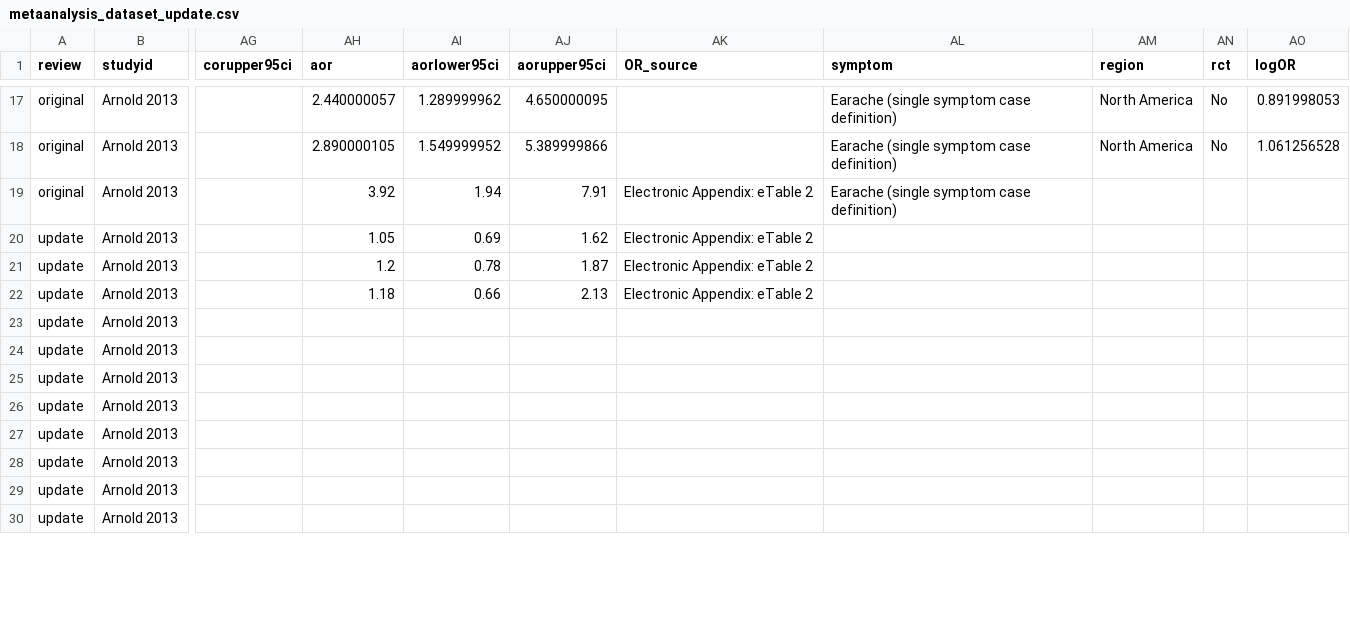
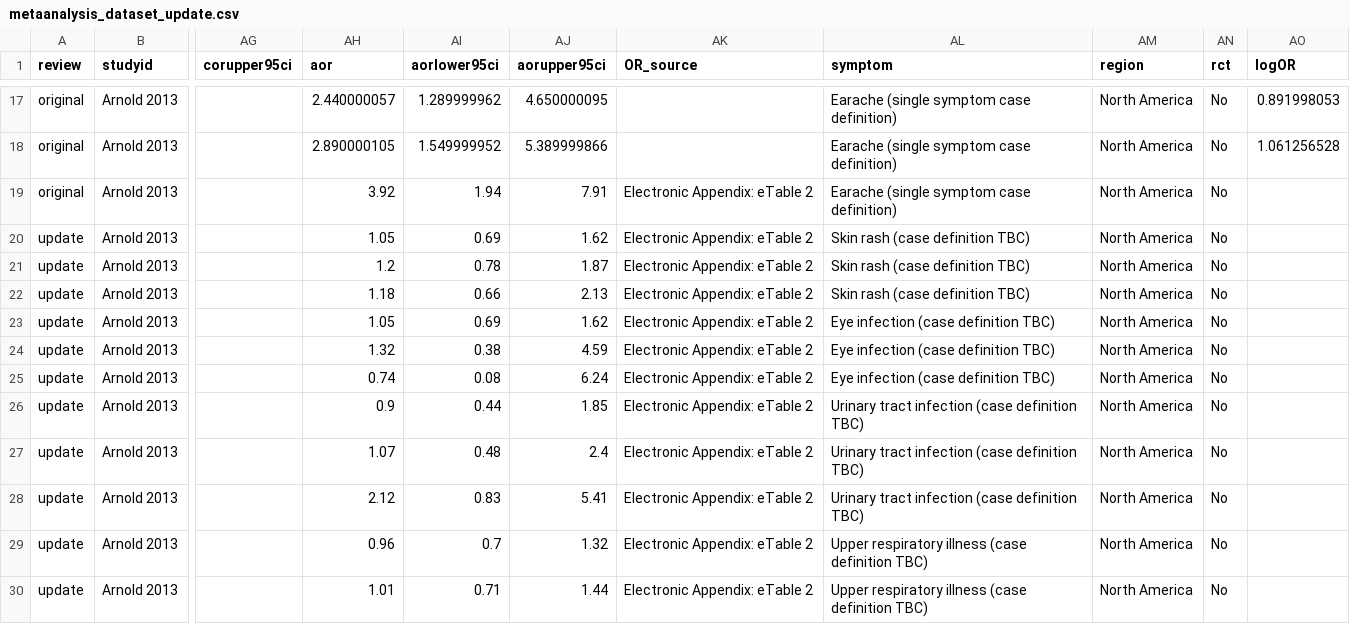
Before and after one commit to befriendabacterium/leonardetal2018SRMAupdate_review, a CSV file: data/metaanalysis_dataset_update.csv, drawn as a sheet; only a part is shown, gaps mark what is left out; the diff covers the shown part only; the diff names each change by its address in the sheet, - before the commit and + after, or states it on an @@ line.

Commit message:
Extract ORs for additional symptom categories (Arnold 2013)

```diff
--- a/data/metaanalysis_dataset_update.csv
+++ b/data/metaanalysis_dataset_update.csv
-AM19:AM30 (region): (empty)
+AM19:AM30 (region): North America
-AN19:AN30 (rct): (empty)
+AN19:AN30 (rct): No
-AL20:AL22 (symptom): (empty)
+AL20:AL22 (symptom): Skin rash (case definition TBC)
-AH23 (aor): (empty)
+AH23 (aor): 1.05
-AI23 (aorlower95ci): (empty)
+AI23 (aorlower95ci): 0.69
-AJ23 (aorupper95ci): (empty)
+AJ23 (aorupper95ci): 1.62
-AK23:AK30 (OR_source): (empty)
+AK23:AK30 (OR_source): Electronic Appendix: eTable 2
-AL23:AL25 (symptom): (empty)
+AL23:AL25 (symptom): Eye infection (case definition TBC)
-AH24 (aor): (empty)
+AH24 (aor): 1.32
-AI24 (aorlower95ci): (empty)
+AI24 (aorlower95ci): 0.38
-AJ24 (aorupper95ci): (empty)
+AJ24 (aorupper95ci): 4.59
-AH25 (aor): (empty)
+AH25 (aor): 0.74
-AI25 (aorlower95ci): (empty)
+AI25 (aorlower95ci): 0.08
-AJ25 (aorupper95ci): (empty)
+AJ25 (aorupper95ci): 6.24
-AH26 (aor): (empty)
+AH26 (aor): 0.9
-AI26 (aorlower95ci): (empty)
+AI26 (aorlower95ci): 0.44
-AJ26 (aorupper95ci): (empty)
+AJ26 (aorupper95ci): 1.85
-AL26:AL28 (symptom): (empty)
+AL26:AL28 (symptom): Urinary tract infection (case definition TBC)
-AH27 (aor): (empty)
+AH27 (aor): 1.07
-AI27 (aorlower95ci): (empty)
+AI27 (aorlower95ci): 0.48
-AJ27 (aorupper95ci): (empty)
+AJ27 (aorupper95ci): 2.4
-AH28 (aor): (empty)
+AH28 (aor): 2.12
-AI28 (aorlower95ci): (empty)
+AI28 (aorlower95ci): 0.83
-AJ28 (aorupper95ci): (empty)
+AJ28 (aorupper95ci): 5.41
-AH29 (aor): (empty)
+AH29 (aor): 0.96
-AI29 (aorlower95ci): (empty)
+AI29 (aorlower95ci): 0.7
-AJ29 (aorupper95ci): (empty)
+AJ29 (aorupper95ci): 1.32
-AL29:AL30 (symptom): (empty)
+AL29:AL30 (symptom): Upper respiratory illness (case definition TBC)
-AH30 (aor): (empty)
+AH30 (aor): 1.01
-AI30 (aorlower95ci): (empty)
+AI30 (aorlower95ci): 0.71
-AJ30 (aorupper95ci): (empty)
+AJ30 (aorupper95ci): 1.44
```
Also changed, not shown: 70 edited cells elsewhere in this file.
